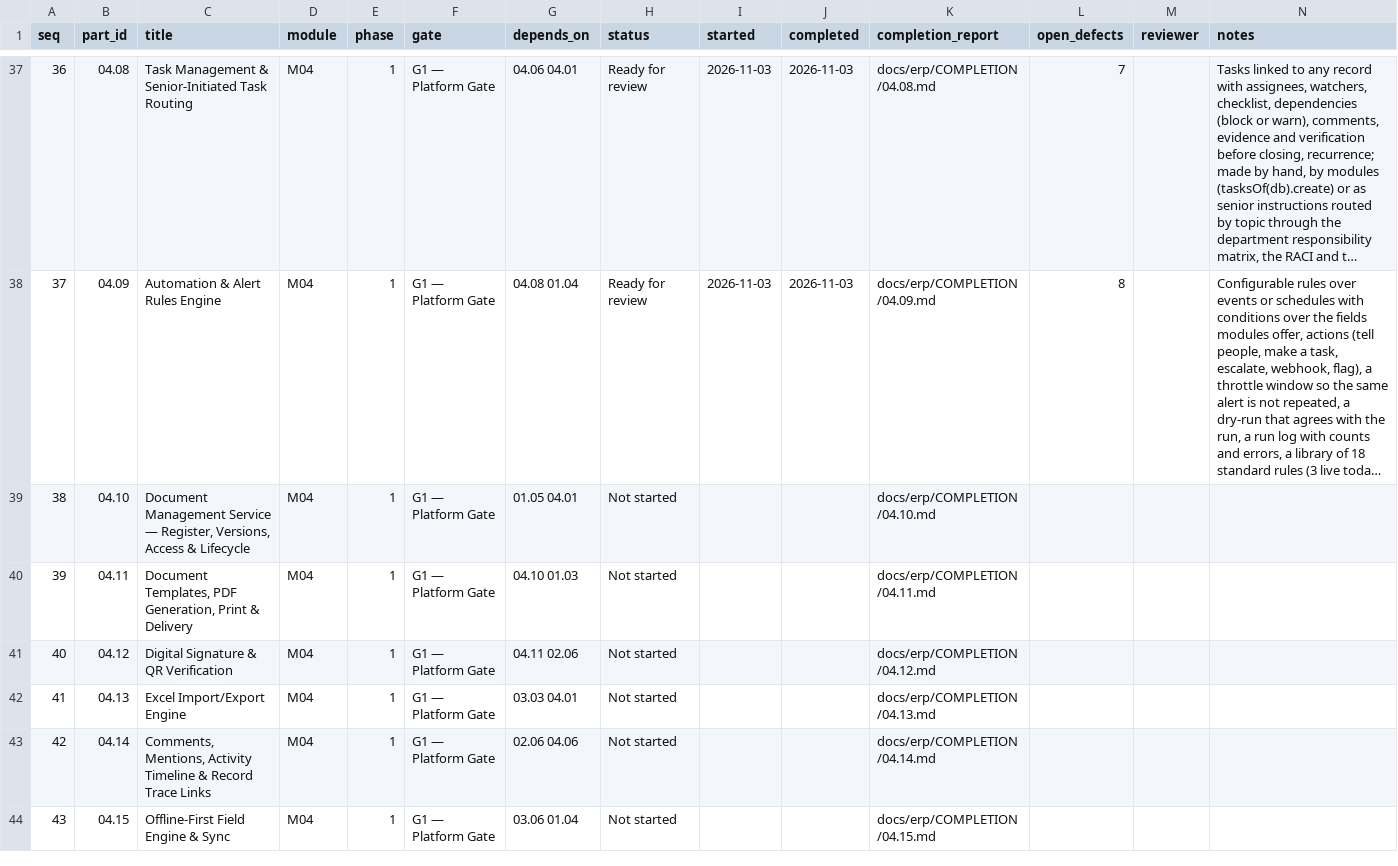
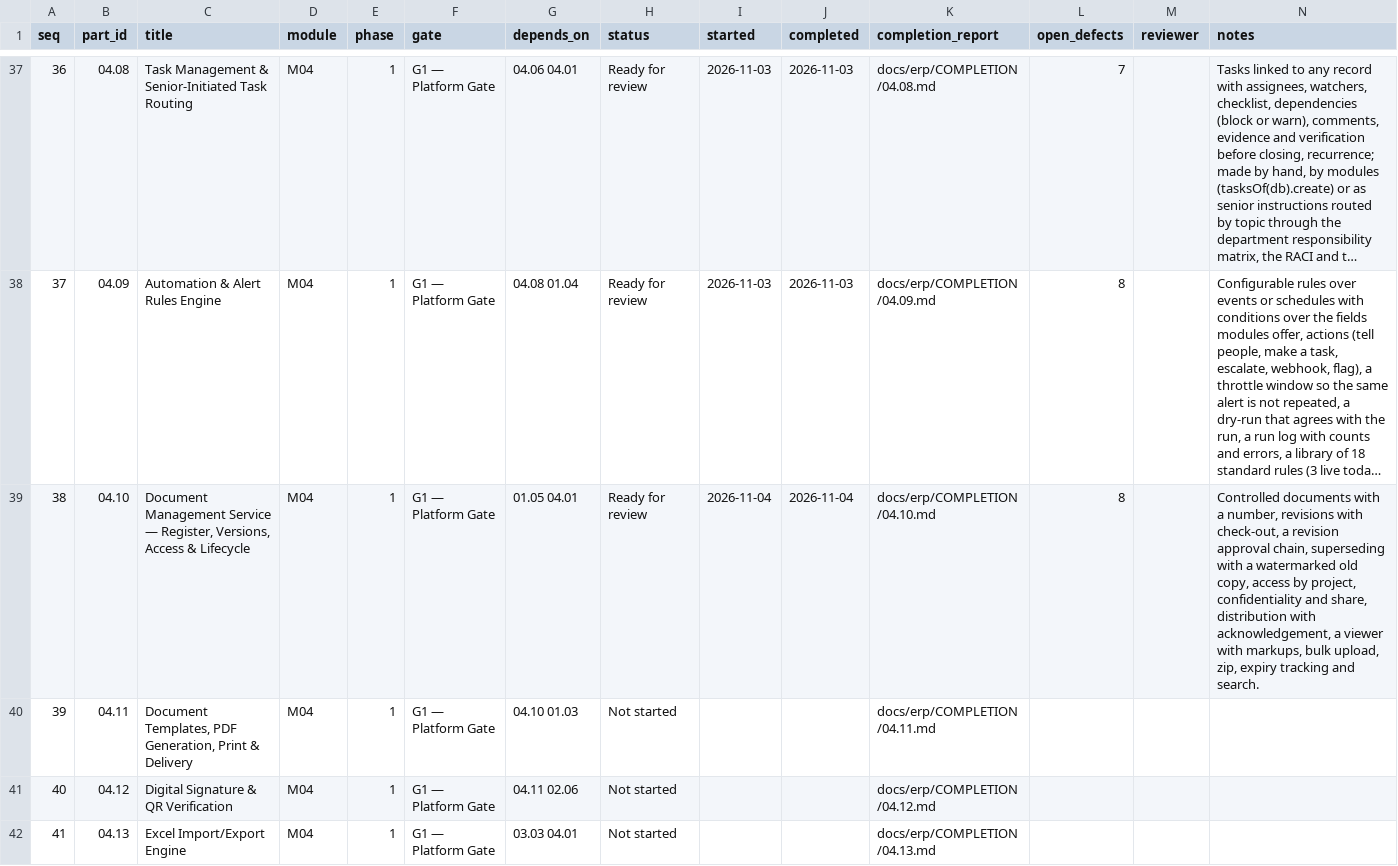
Before and after one commit to sahaainfra/ERP_SAP-CLS, a CSV file: docs/erp/PROGRESS.csv, drawn as a sheet; only a part is shown, gaps mark what is left out; the shorter side is filled out with more unchanged rows; long unchanged cells end in …; the diff names each change by its address in the sheet, - before the commit and + after, or states it on an @@ line.

```diff
--- a/docs/erp/PROGRESS.csv
+++ b/docs/erp/PROGRESS.csv
-H39 (status): Not started
+H39 (status): Ready for review
-I39 (started): (empty)
+I39 (started): 2026-11-04
-J39 (completed): (empty)
+J39 (completed): 2026-11-04
-L39 (open_defects): (empty)
+L39 (open_defects): 8
-N39 (notes): (empty)
+N39 (notes): Controlled documents with a number, revisions with check-out, a revision approval chain, superseding with a watermarked old copy, access by project, confidentiality and share, distribution with acknowledgement, a viewer with markups, bulk upload, zip, expiry tracking and search.
```
Also changed, not shown: 12 other files.
